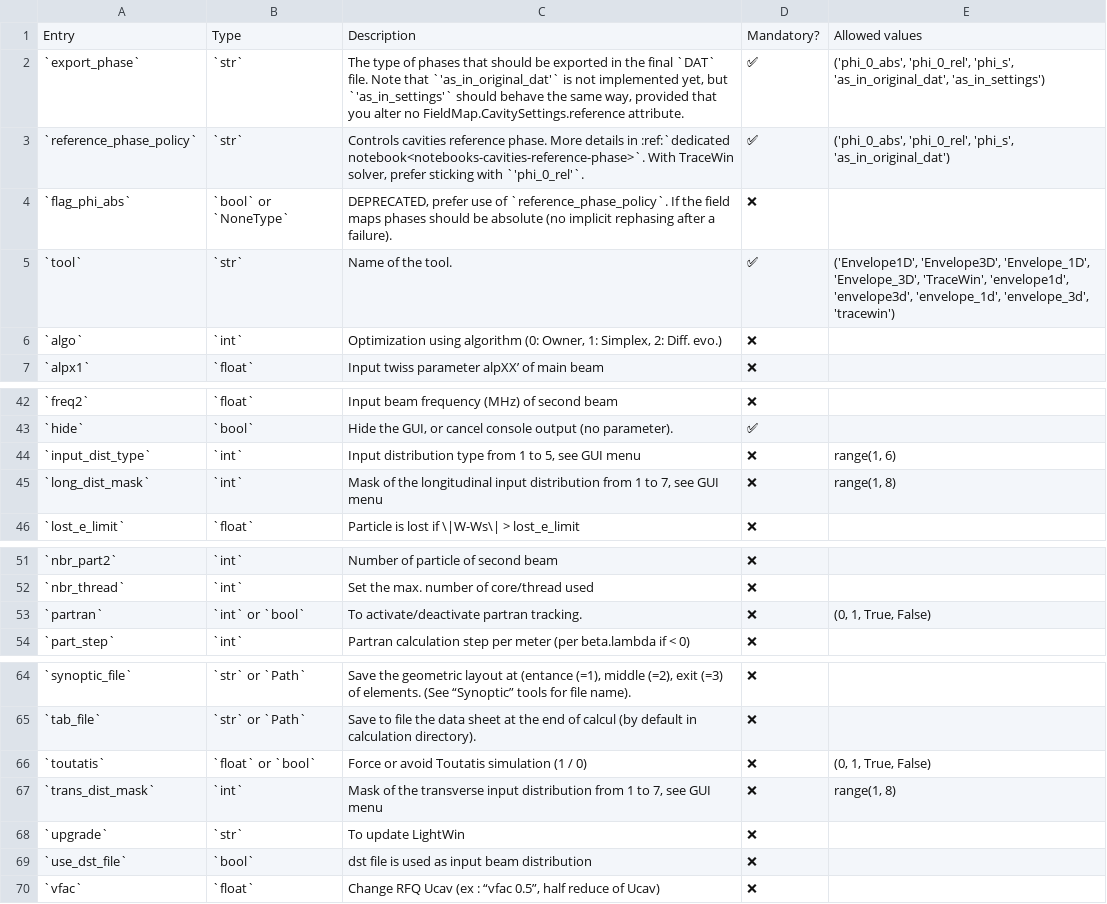
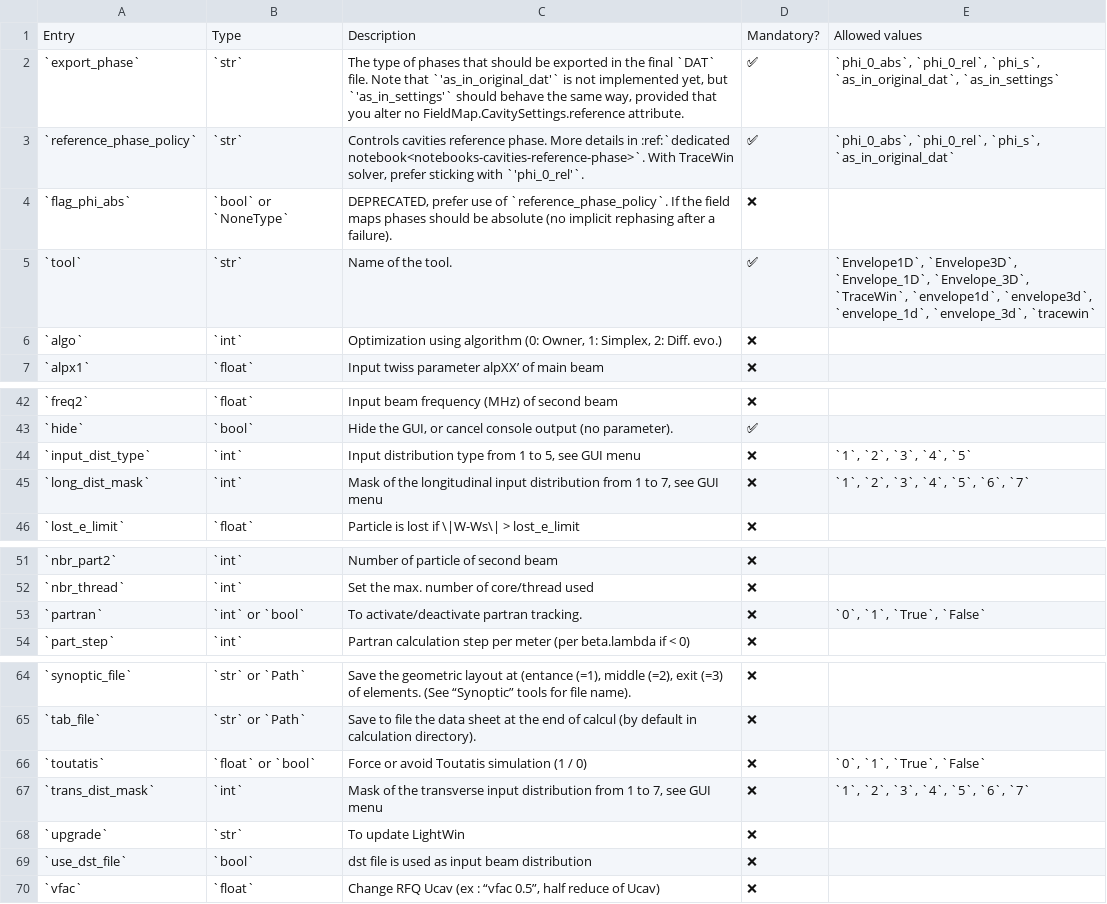
Before and after one commit to AdrienPlacais/LightWin, a CSV file: docs/manual/configuration/entries/beam_calculator_tracewin.csv, drawn as a sheet; only a part is shown, gaps mark what is left out.

Commit message:
code display for allowed values

```diff
--- a/docs/manual/configuration/entries/beam_calculator_tracewin.csv
+++ b/docs/manual/configuration/entries/beam_calculator_tracewin.csv
@@ -1,6 +1,6 @@
 Entry,Type,Description,Mandatory?,Allowed values
-`export_phase`,`str`,"The type of phases that should be exported in the final `DAT` file. Note that `'as_in_original_dat'` is not implemented yet, but `'as_in_settings'` should behave the same way, provided that you alter no FieldMap.CavitySettings.reference attribute.",✅,"('phi_0_abs', 'phi_0_rel', 'phi_s', 'as_in_original_dat', 'as_in_settings')"
-`reference_phase_policy`,`str`,"Controls cavities reference phase. More details in :ref:`dedicated notebook<notebooks-cavities-reference-phase>`. With TraceWin solver, prefer sticking with `'phi_0_rel'`.",✅,"('phi_0_abs', 'phi_0_rel', 'phi_s', 'as_in_original_dat')"
+`export_phase`,`str`,"The type of phases that should be exported in the final `DAT` file. Note that `'as_in_original_dat'` is not implemented yet, but `'as_in_settings'` should behave the same way, provided that you alter no FieldMap.CavitySettings.reference attribute.",✅,"`phi_0_abs`, `phi_0_rel`, `phi_s`, `as_in_original_dat`, `as_in_settings`"
+`reference_phase_policy`,`str`,"Controls cavities reference phase. More details in :ref:`dedicated notebook<notebooks-cavities-reference-phase>`. With TraceWin solver, prefer sticking with `'phi_0_rel'`.",✅,"`phi_0_abs`, `phi_0_rel`, `phi_s`, `as_in_original_dat`"
 `flag_phi_abs`,`bool` or `NoneType`,"DEPRECATED, prefer use of `reference_phase_policy`. If the field maps phases should be absolute (no implicit rephasing after a failure).",❌,
-`tool`,`str`,Name of the tool.,✅,"('Envelope1D', 'Envelope3D', 'Envelope_1D', 'Envelope_3D', 'TraceWin', 'envelope1d', 'envelope3d', 'envelope_1d', 'envelope_3d', 'tracewin')"
+`tool`,`str`,Name of the tool.,✅,"`Envelope1D`, `Envelope3D`, `Envelope_1D`, `Envelope_3D`, `TraceWin`, `envelope1d`, `envelope3d`, `envelope_1d`, `envelope_3d`, `tracewin`"
 `algo`,`int`,"Optimization using algorithm (0: Owner, 1: Simplex, 2: Diff. evo.)",❌,
@@ -43,4 +43,4 @@ Entry,Type,Description,Mandatory?,Allowed values
 `hide`,`bool`,"Hide the GUI, or cancel console output (no parameter).",✅,
-`input_dist_type`,`int`,"Input distribution type from 1 to 5, see GUI menu",❌,"range(1, 6)"
-`long_dist_mask`,`int`,"Mask of the longitudinal input distribution from 1 to 7, see GUI menu",❌,"range(1, 8)"
+`input_dist_type`,`int`,"Input distribution type from 1 to 5, see GUI menu",❌,"`1`, `2`, `3`, `4`, `5`"
+`long_dist_mask`,`int`,"Mask of the longitudinal input distribution from 1 to 7, see GUI menu",❌,"`1`, `2`, `3`, `4`, `5`, `6`, `7`"
 `lost_e_limit`,`float`,Particle is lost if \|W-Ws\| > lost_e_limit,❌,
@@ -52,3 +52,3 @@ Entry,Type,Description,Mandatory?,Allowed values
 `nbr_thread`,`int`,Set the max. number of core/thread used,❌,
-`partran`,`int` or `bool`,To activate/deactivate partran tracking.,❌,"(0, 1, True, False)"
+`partran`,`int` or `bool`,To activate/deactivate partran tracking.,❌,"`0`, `1`, `True`, `False`"
 `part_step`,`int`,Partran calculation step per meter (per beta.lambda if < 0),❌,
@@ -65,4 +65,4 @@ Entry,Type,Description,Mandatory?,Allowed values
 `tab_file`,`str` or `Path`,Save to file the data sheet at the end of calcul (by default in calculation directory).,❌,
-`toutatis`,`float` or `bool`,Force or avoid Toutatis simulation (1 / 0),❌,"(0, 1, True, False)"
-`trans_dist_mask`,`int`,"Mask of the transverse input distribution from 1 to 7, see GUI menu",❌,"range(1, 8)"
+`toutatis`,`float` or `bool`,Force or avoid Toutatis simulation (1 / 0),❌,"`0`, `1`, `True`, `False`"
+`trans_dist_mask`,`int`,"Mask of the transverse input distribution from 1 to 7, see GUI menu",❌,"`1`, `2`, `3`, `4`, `5`, `6`, `7`"
 `upgrade`,`str`,To update LightWin,❌,
```
Also changed, not shown: docs/manual/configuration/entries/beam_calculator_envelope_1d.csv, docs/manual/configuration/entries/beam_calculator_envelope_3d.csv, 8 other files.
